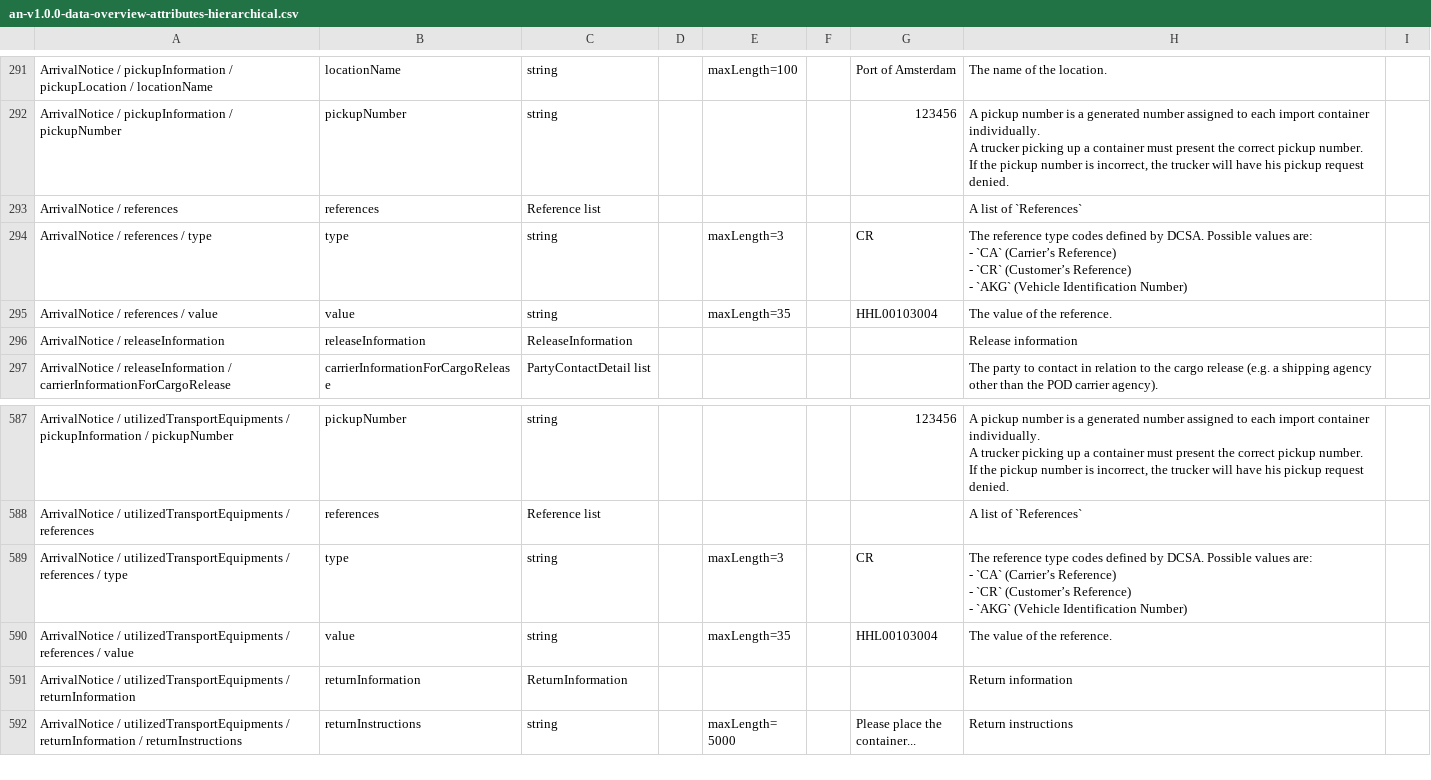
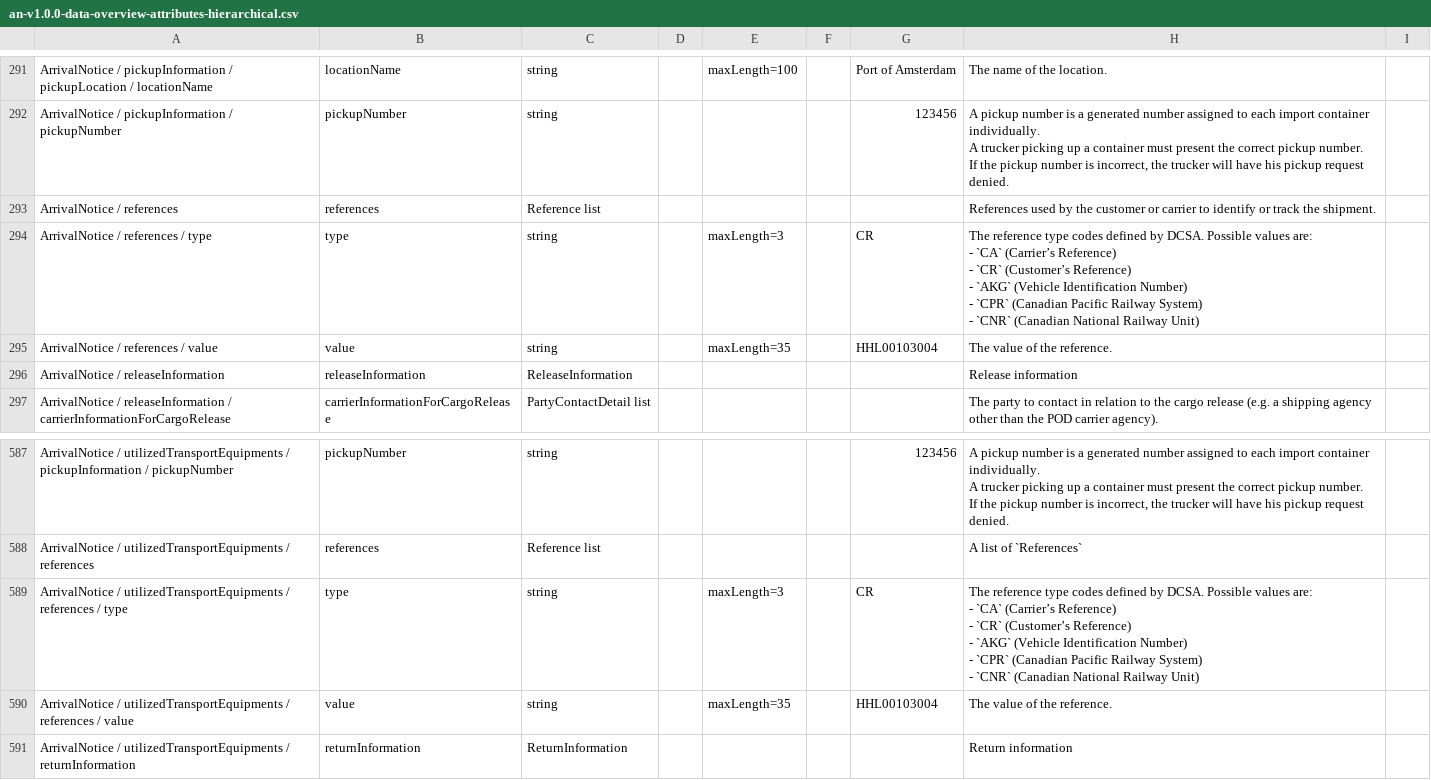
Before and after one commit to dcsaorg/Conformance-Gateway, a CSV file: specifications/generated-resources/standards/an/v100/an-v1.0.0-data-overview-attributes-hierarchical.csv, drawn as a sheet; only a part is shown, gaps mark what is left out; the shorter side is filled out with more unchanged rows.

Commit message:
SD-2420 AN Reference description and type codes

```diff
--- a/specifications/generated-resources/standards/an/v100/an-v1.0.0-data-overview-attributes-hierarchical.csv
+++ b/specifications/generated-resources/standards/an/v100/an-v1.0.0-data-overview-attributes-hierarchical.csv
@@ -625,7 +625,9 @@ A trucker picking up a container must present the correct pickup number.
 If the pickup number is incorrect, the trucker will have his pickup request denied.",
-"ArrivalNotice / references",references,"Reference list",,,,,"A list of `References`",
-"ArrivalNotice / references / type",type,string,,maxLength=3,,CR,"The reference type codes defined by DCSA. Possible values are:
-- `CA` (Carrier’s Reference)
-- `CR` (Customer’s Reference)
-- `AKG` (Vehicle Identification Number)",
+"ArrivalNotice / references",references,"Reference list",,,,,"References used by the customer or carrier to identify or track the shipment.",
+"ArrivalNotice / references / type",type,string,,maxLength=3,,CR,"The reference type codes defined by DCSA. Possible values are:
+- `CA` (Carrier’s Reference)
+- `CR` (Customer’s Reference)
+- `AKG` (Vehicle Identification Number)
+- `CPR` (Canadian Pacific Railway System)
+- `CNR` (Canadian National Railway Unit)",
 "ArrivalNotice / references / value",value,string,,maxLength=35,,HHL00103004,"The value of the reference.",
@@ -1210,6 +1212,8 @@ If the pickup number is incorrect, the trucker will have his pickup request deni
 "ArrivalNotice / utilizedTransportEquipments / references",references,"Reference list",,,,,"A list of `References`",
-"ArrivalNotice / utilizedTransportEquipments / references / type",type,string,,maxLength=3,,CR,"The reference type codes defined by DCSA. Possible values are:
-- `CA` (Carrier’s Reference)
-- `CR` (Customer’s Reference)
-- `AKG` (Vehicle Identification Number)",
+"ArrivalNotice / utilizedTransportEquipments / references / type",type,string,,maxLength=3,,CR,"The reference type codes defined by DCSA. Possible values are:
+- `CA` (Carrier’s Reference)
+- `CR` (Customer’s Reference)
+- `AKG` (Vehicle Identification Number)
+- `CPR` (Canadian Pacific Railway System)
+- `CNR` (Canadian National Railway Unit)",
 "ArrivalNotice / utilizedTransportEquipments / references / value",value,string,,maxLength=35,,HHL00103004,"The value of the reference.",
```
Also changed, not shown: specifications/generated-resources/standards/an/v100/an-v1.0.0-data-overview-attributes-normalized.csv, 4 other files.
